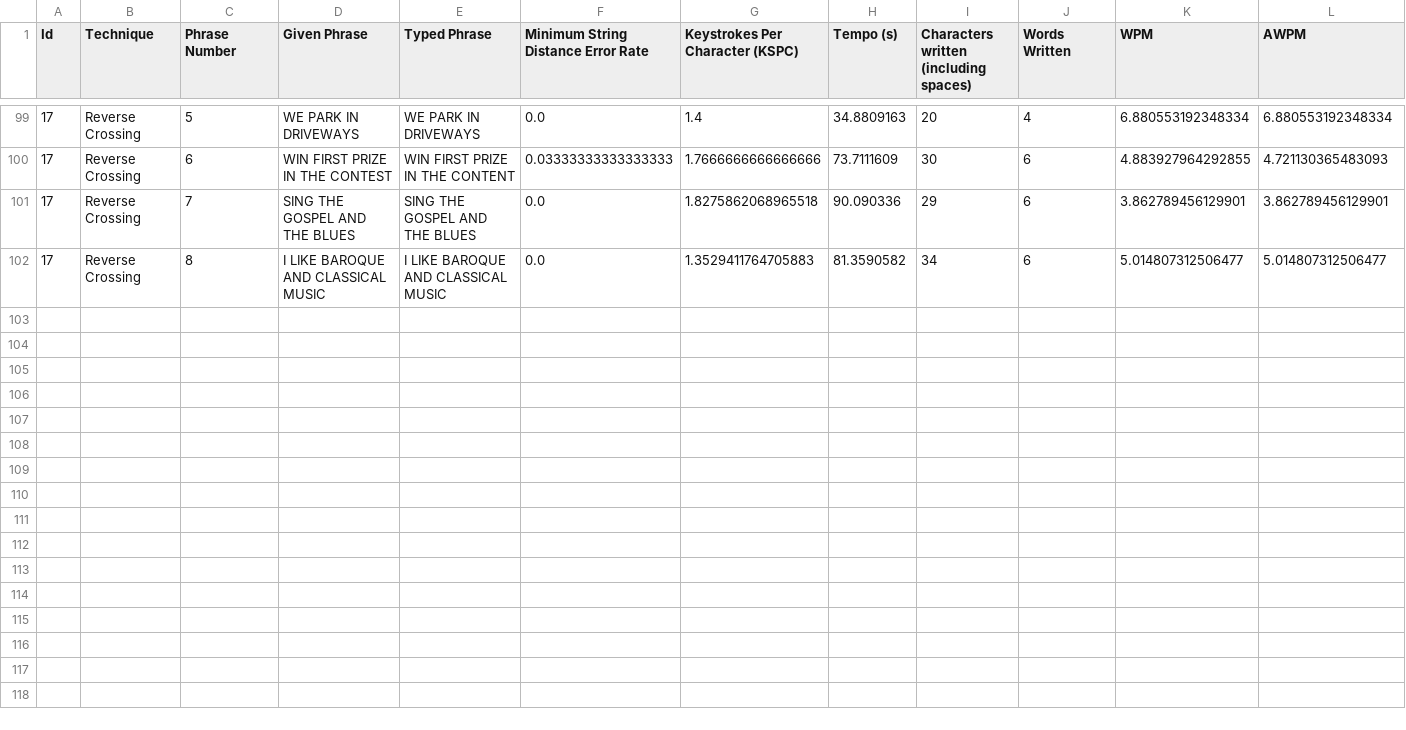
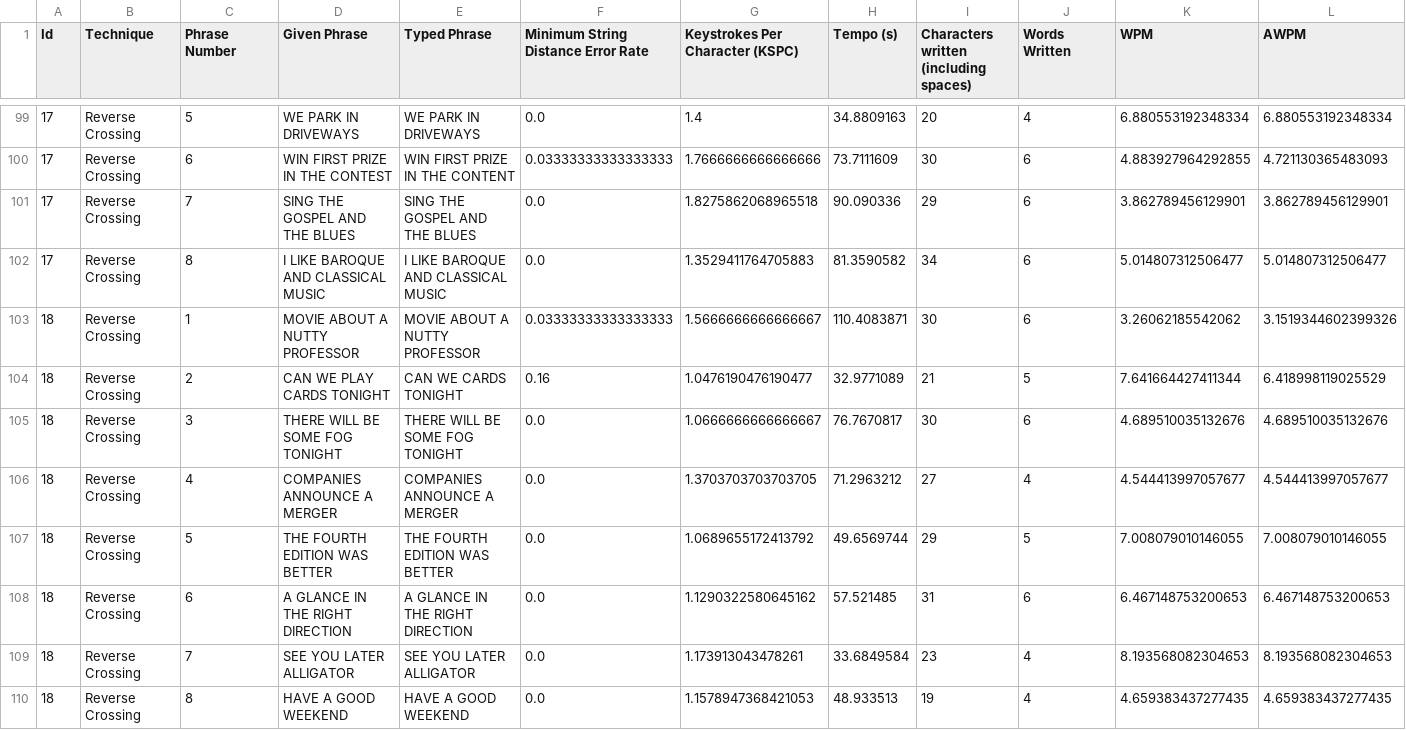
Before and after one commit to Franciscodc98/EyeTyping-2.0, a CSV file: src/main/resources/testResults/reverseCrossing_results.csv, drawn as a sheet; only a part is shown, gaps mark what is left out; rows hold the shown columns only; the diff names each change by its address in the sheet, - before the commit and + after, or states it on an @@ line.

```diff
--- a/src/main/resources/testResults/reverseCrossing_results.csv
+++ b/src/main/resources/testResults/reverseCrossing_results.csv
+row 103: 18 | Reverse Crossing | 1 | MOVIE ABOUT A NUTTY PROFESSOR | MOVIE ABOUT A NUTTY PROFESSOR | 0.03333333333333333 | 1.5666666666666667 | 110.4083871 | 30 | 6 | 3.26062185542062 | 3.1519344602399326
+row 104: 18 | Reverse Crossing | 2 | CAN WE PLAY CARDS TONIGHT | CAN WE CARDS TONIGHT | 0.16 | 1.0476190476190477 | 32.9771089 | 21 | 5 | 7.641664427411344 | 6.418998119025529
+row 105: 18 | Reverse Crossing | 3 | THERE WILL BE SOME FOG TONIGHT | THERE WILL BE SOME FOG TONIGHT | 0.0 | 1.0666666666666667 | 76.7670817 | 30 | 6 | 4.689510035132676 | 4.689510035132676
+row 106: 18 | Reverse Crossing | 4 | COMPANIES ANNOUNCE A MERGER | COMPANIES ANNOUNCE A MERGER | 0.0 | 1.3703703703703705 | 71.2963212 | 27 | 4 | 4.544413997057677 | 4.544413997057677
+row 107: 18 | Reverse Crossing | 5 | THE FOURTH EDITION WAS BETTER | THE FOURTH EDITION WAS BETTER | 0.0 | 1.0689655172413792 | 49.6569744 | 29 | 5 | 7.008079010146055 | 7.008079010146055
+row 108: 18 | Reverse Crossing | 6 | A GLANCE IN THE RIGHT DIRECTION | A GLANCE IN THE RIGHT DIRECTION | 0.0 | 1.1290322580645162 | 57.521485 | 31 | 6 | 6.467148753200653 | 6.467148753200653
+row 109: 18 | Reverse Crossing | 7 | SEE YOU LATER ALLIGATOR | SEE YOU LATER ALLIGATOR | 0.0 | 1.173913043478261 | 33.6849584 | 23 | 4 | 8.193568082304653 | 8.193568082304653
+row 110: 18 | Reverse Crossing | 8 | HAVE A GOOD WEEKEND | HAVE A GOOD WEEKEND | 0.0 | 1.1578947368421053 | 48.933513 | 19 | 4 | 4.659383437277435 | 4.659383437277435
```
Also changed, not shown: 1 other file.
